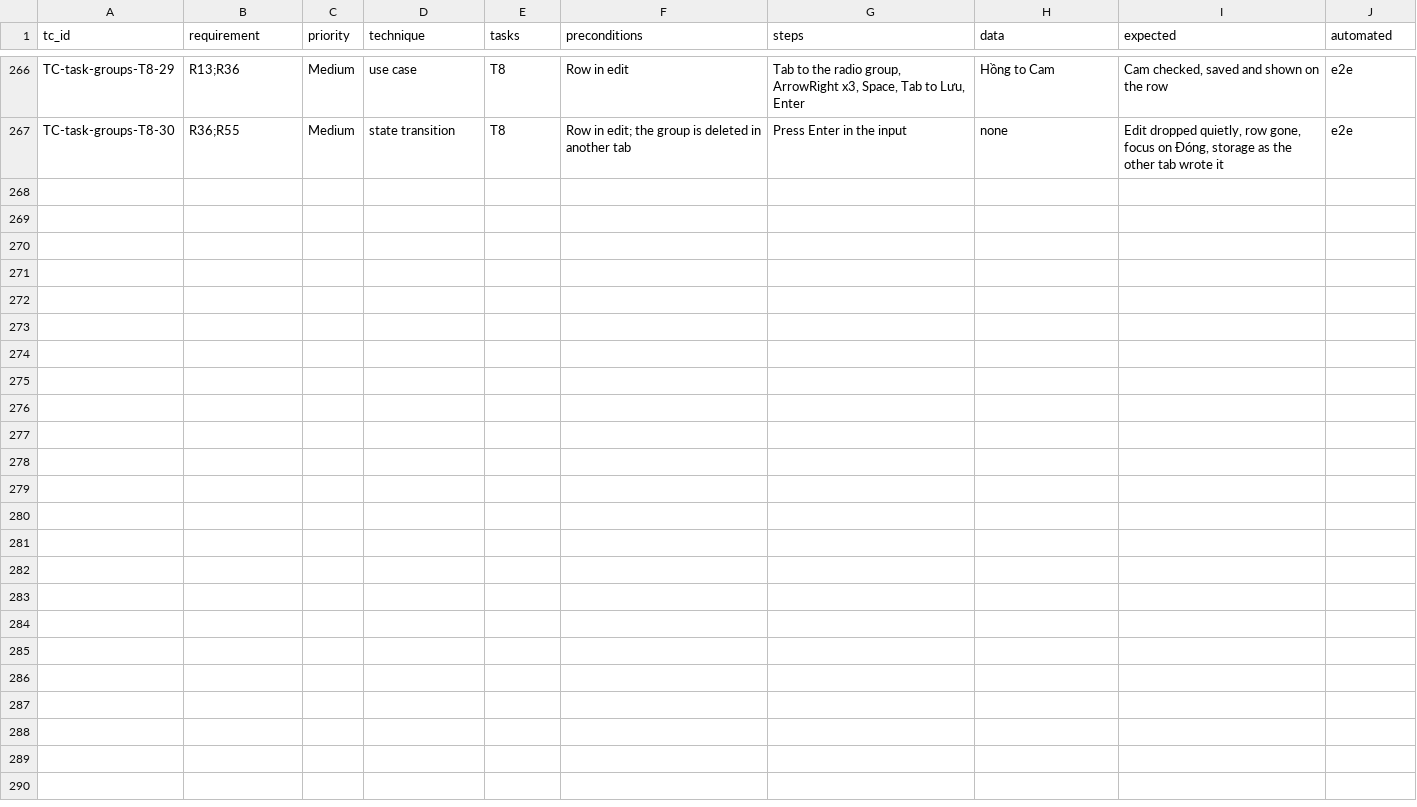
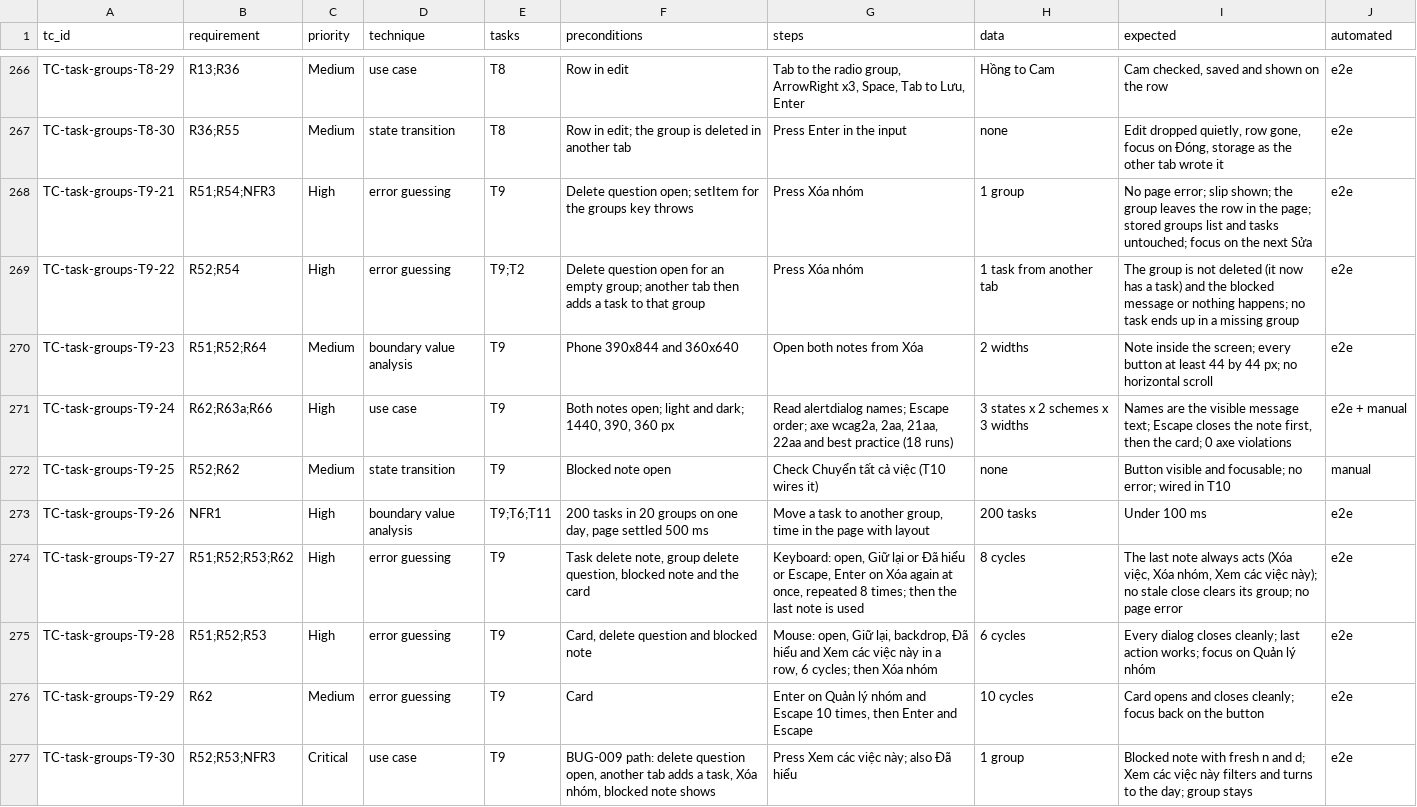
Before and after one commit to pham-cao/todo-list, a CSV file: docs/project/specs/task-groups/qa/test-cases.csv, drawn as a sheet; only a part is shown, gaps mark what is left out; the diff names each change by its address in the sheet, - before the commit and + after, or states it on an @@ line.

```diff
--- a/docs/project/specs/task-groups/qa/test-cases.csv
+++ b/docs/project/specs/task-groups/qa/test-cases.csv
+row 268: TC-task-groups-T9-21 | R51;R54;NFR3 | High | error guessing | T9 | Delete question open; setItem for the groups key throws | Press Xóa nhóm | 1 group | No page error; slip shown; the group leaves the row in the page; stored groups list and tasks untouched; focus on the next Sửa | e2e
+row 269: TC-task-groups-T9-22 | R52;R54 | High | error guessing | T9;T2 | Delete question open for an empty group; another tab then adds a task to that group | Press Xóa nhóm | 1 task from another tab | The group is not deleted (it now has a task) and the blocked message or nothing happens; no task ends up in a missing group | e2e
+row 270: TC-task-groups-T9-23 | R51;R52;R64 | Medium | boundary value analysis | T9 | Phone 390x844 and 360x640 | Open both notes from Xóa | 2 widths | Note inside the screen; every button at least 44 by 44 px; no horizontal scroll | e2e
+row 271: TC-task-groups-T9-24 | R62;R63a;R66 | High | use case | T9 | Both notes open; light and dark; 1440, 390, 360 px | Read alertdialog names; Escape order; axe wcag2a, 2aa, 21aa, 22aa and best practice (18 runs) | 3 states x 2 schemes x 3 widths | Names are the visible message text; Escape closes the note first, then the card; 0 axe violations | e2e + manual
+row 272: TC-task-groups-T9-25 | R52;R62 | Medium | state transition | T9 | Blocked note open | Check Chuyển tất cả việc (T10 wires it) | none | Button visible and focusable; no error; wired in T10 | manual
+row 273: TC-task-groups-T9-26 | NFR1 | High | boundary value analysis | T9;T6;T11 | 200 tasks in 20 groups on one day, page settled 500 ms | Move a task to another group, time in the page with layout | 200 tasks | Under 100 ms | e2e
+row 274: TC-task-groups-T9-27 | R51;R52;R53;R62 | High | error guessing | T9 | Task delete note, group delete question, blocked note and the card | Keyboard: open, Giữ lại or Đã hiểu or Escape, Enter on Xóa again at once, repeated 8 times; then the last note is used | 8 cycles | The last note always acts (Xóa việc, Xóa nhóm, Xem các việc này); no stale close clears its group; no page error | e2e
+row 275: TC-task-groups-T9-28 | R51;R52;R53 | High | error guessing | T9 | Card, delete question and blocked note | Mouse: open, Giữ lại, backdrop, Đã hiểu and Xem các việc này in a row, 6 cycles; then Xóa nhóm | 6 cycles | Every dialog closes cleanly; last action works; focus on Quản lý nhóm | e2e
+row 276: TC-task-groups-T9-29 | R62 | Medium | error guessing | T9 | Card | Enter on Quản lý nhóm and Escape 10 times, then Enter and Escape | 10 cycles | Card opens and closes cleanly; focus back on the button | e2e
+row 277: TC-task-groups-T9-30 | R52;R53;NFR3 | Critical | use case | T9 | BUG-009 path: delete question open, another tab adds a task, Xóa nhóm, blocked note shows | Press Xem các việc này; also Đã hiểu | 1 group | Blocked note with fresh n and d; Xem các việc này filters and turns to the day; group stays | e2e
```
Also changed, not shown: docs/project/bugs/bug-log.csv, docs/project/specs/task-groups/qa/traceability-matrix.csv, 24 other files.
